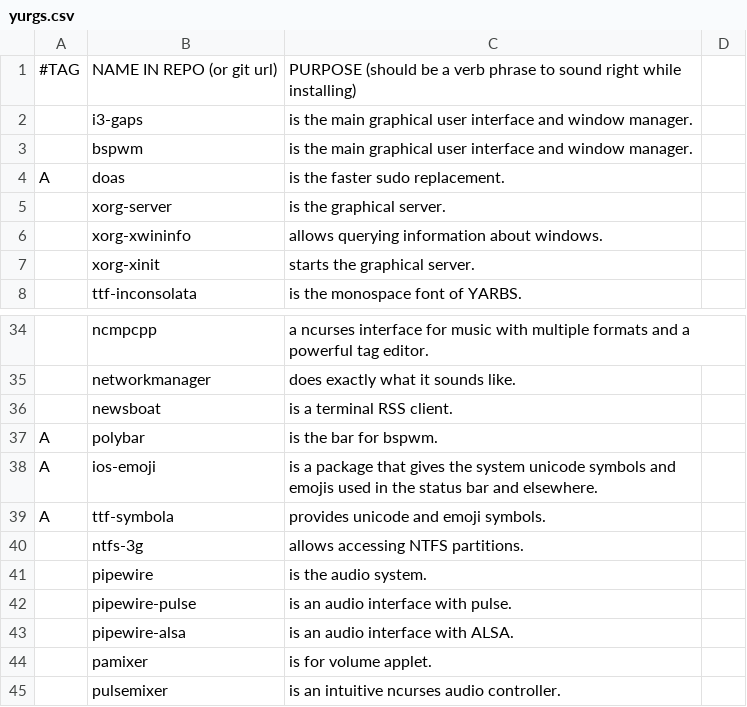
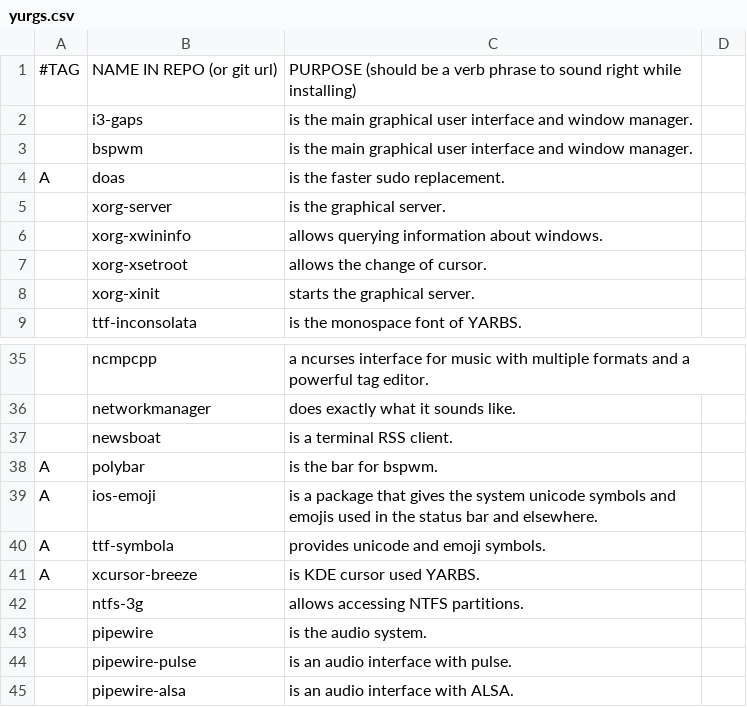
Before and after one commit to yurisuki/YARBS, a CSV file: archlinux/yurgs.csv, drawn as a sheet; only a part is shown, gaps mark what is left out; the shorter side is filled out with more unchanged rows.

Commit message:
❤ some new app ❤

```diff
--- a/archlinux/yurgs.csv
+++ b/archlinux/yurgs.csv
@@ -6,2 +6,3 @@ A,doas,is the faster sudo replacement.
 ,xorg-xwininfo,allows querying information about windows.
+,xorg-xsetroot,allows the change of cursor.
 ,xorg-xinit,starts the graphical server.
@@ -39,2 +40,3 @@ A,ios-emoji,is a package that gives the system unicode symbols and emojis used i
 A,ttf-symbola,provides unicode and emoji symbols.
+A,xcursor-breeze,is KDE cursor used YARBS.
 ,ntfs-3g,allows accessing NTFS partitions.
```
